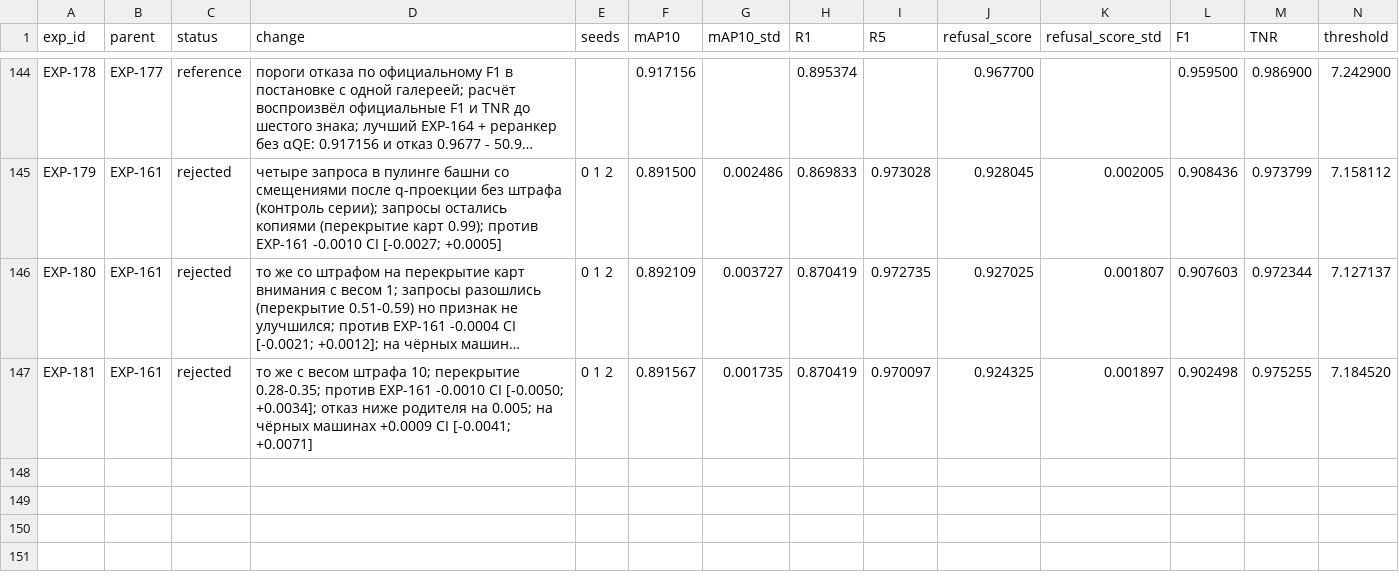
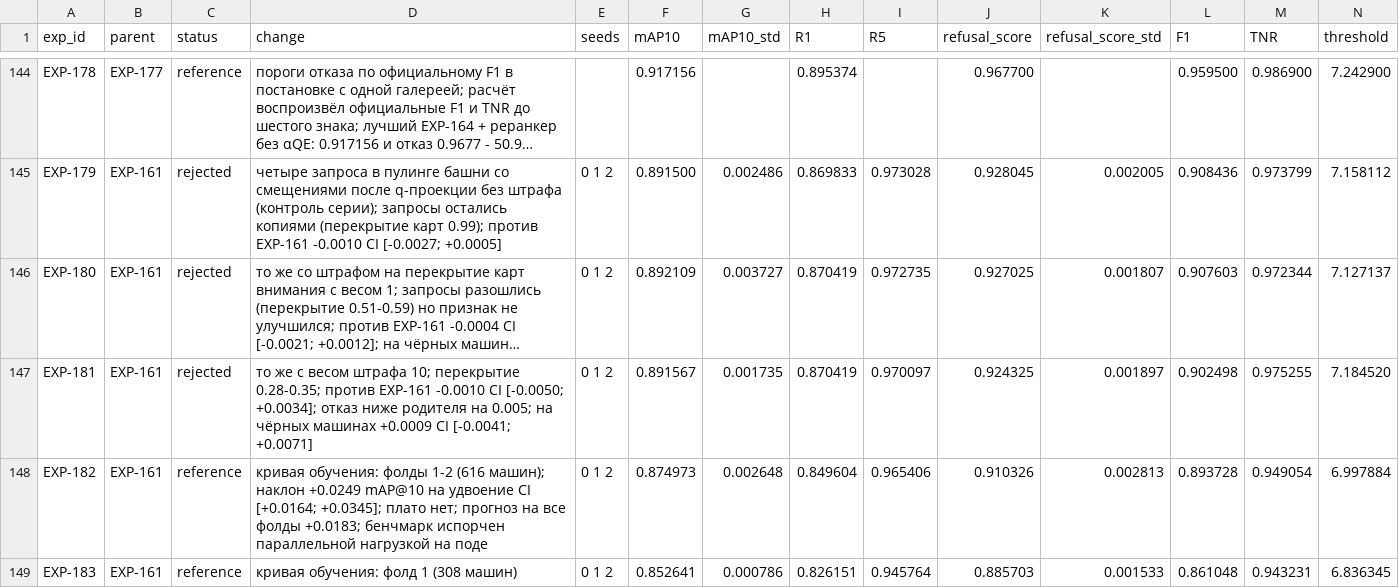
Before and after one commit to chrizantona/yslfalcon, a CSV file: experiments/registry_val_v2.csv, drawn as a sheet; only a part is shown, gaps mark what is left out; long unchanged cells end in …; rows hold the shown columns only; the diff names each change by its address in the sheet, - before the commit and + after, or states it on an @@ line.

```diff
--- a/experiments/registry_val_v2.csv
+++ b/experiments/registry_val_v2.csv
+row 148: EXP-182 | EXP-161 | reference | кривая обучения: фолды 1-2 (616 машин); наклон +0.0249 mAP@10 на удвоение CI [+0.0164; +0.0345]; плато нет; прогноз на все фолды +0.0183; бенчмарк испорчен параллельной нагрузкой на поде | 0 1 2 | 0.874973 | 0.002648 | 0.849604 | 0.965406 | 0.910326 | 0.002813 | 0.893728 | 0.949054 | 6.997884
+row 149: EXP-183 | EXP-161 | reference | кривая обучения: фолд 1 (308 машин) | 0 1 2 | 0.852641 | 0.000786 | 0.826151 | 0.945764 | 0.885703 | 0.001533 | 0.861048 | 0.943231 | 6.836345
```
Also changed, not shown: 2 other files.
